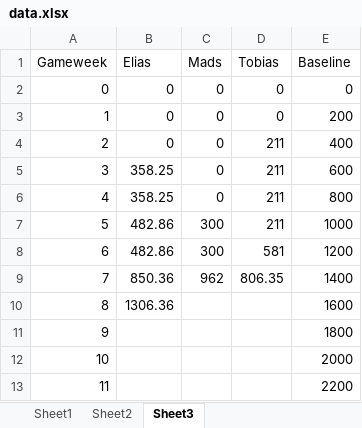
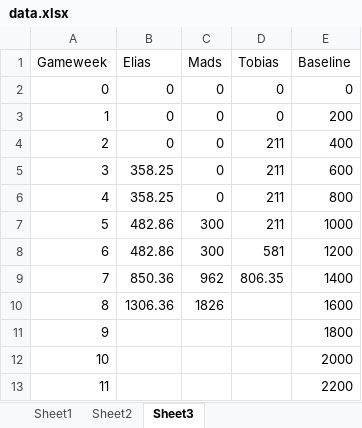
Before and after one commit to Eliassg/tippelaget, an Excel workbook: data.xlsx, sheet Sheet3, drawn as a sheet; values as stored, in another font and other column widths than the file's, no borders; table styles not drawn; the diff names each change by its address in the sheet, - before the commit and + after, or states it on an @@ line.

Commit message:
update data

```diff
--- a/data.xlsx (sheet Sheet3)
+++ b/data.xlsx (sheet Sheet3)
-C10 (Mads): (empty)
+C10 (Mads): 1826
```
Also changed, not shown: sheet Sheet1.
